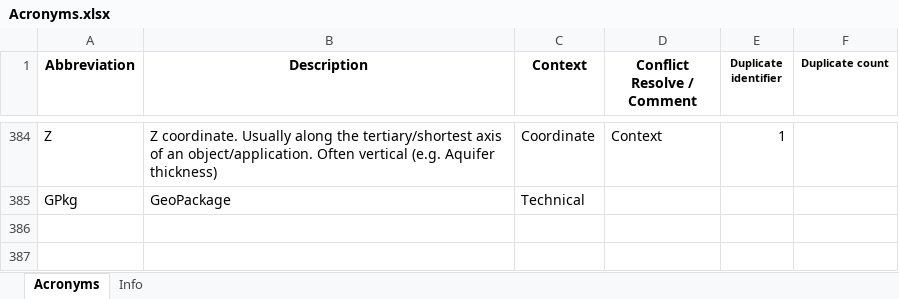
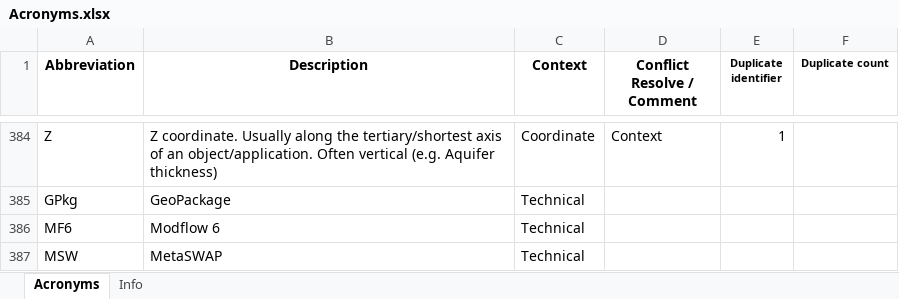
Before and after one commit to Ydrolog/WS_Mdl, an Excel workbook: Mng/Acronyms.xlsx, sheet Acronyms, drawn as a sheet; only a part is shown, gaps mark what is left out; values as stored, in another font and other column widths than the file's, no borders; conditional formats not drawn; the diff names each change by its address in the sheet, - before the commit and + after, or states it on an @@ line.

```diff
--- a/Mng/Acronyms.xlsx (sheet Acronyms)
+++ b/Mng/Acronyms.xlsx (sheet Acronyms)
+row 386: MF6 | Modflow 6 | Technical
+row 387: MSW | MetaSWAP | Technical
```
Also changed, not shown: Mng/Mdl_Ipvs.xlsx, 12 other files.
